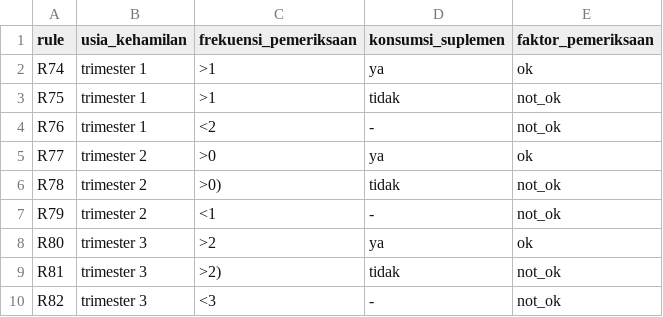
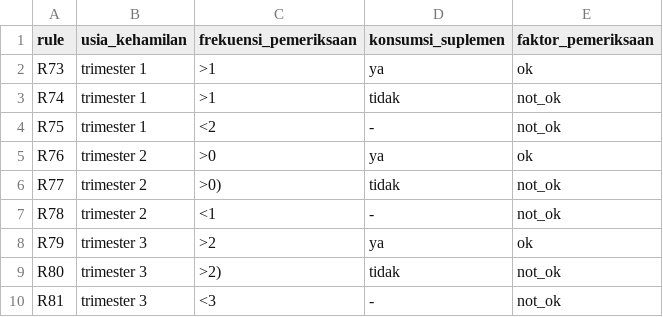
Before and after one commit to bebekgarut/sistem-pakar-risiko-stunting, a CSV file: database/faktor_pemeriksaan.csv, drawn as a sheet.

```diff
--- a/database/faktor_pemeriksaan.csv
+++ b/database/faktor_pemeriksaan.csv
@@ -1,10 +1,10 @@
 rule,usia_kehamilan,frekuensi_pemeriksaan,konsumsi_suplemen,faktor_pemeriksaan
-R74,trimester 1,>1,ya,ok
-R75,trimester 1,>1,tidak,not_ok
-R76,trimester 1,<2,-,not_ok
-R77,trimester 2,>0,ya,ok
-R78,trimester 2,>0),tidak,not_ok
-R79,trimester 2,<1,-,not_ok
-R80,trimester 3,>2,ya,ok
-R81,trimester 3,>2),tidak,not_ok
-R82,trimester 3,<3,-,not_ok
+R73,trimester 1,>1,ya,ok
+R74,trimester 1,>1,tidak,not_ok
+R75,trimester 1,<2,-,not_ok
+R76,trimester 2,>0,ya,ok
+R77,trimester 2,>0),tidak,not_ok
+R78,trimester 2,<1,-,not_ok
+R79,trimester 3,>2,ya,ok
+R80,trimester 3,>2),tidak,not_ok
+R81,trimester 3,<3,-,not_ok
```
Also changed, not shown: database/faktor_ibu.csv, database/faktor_lingkungan.csv, 1 other file.
